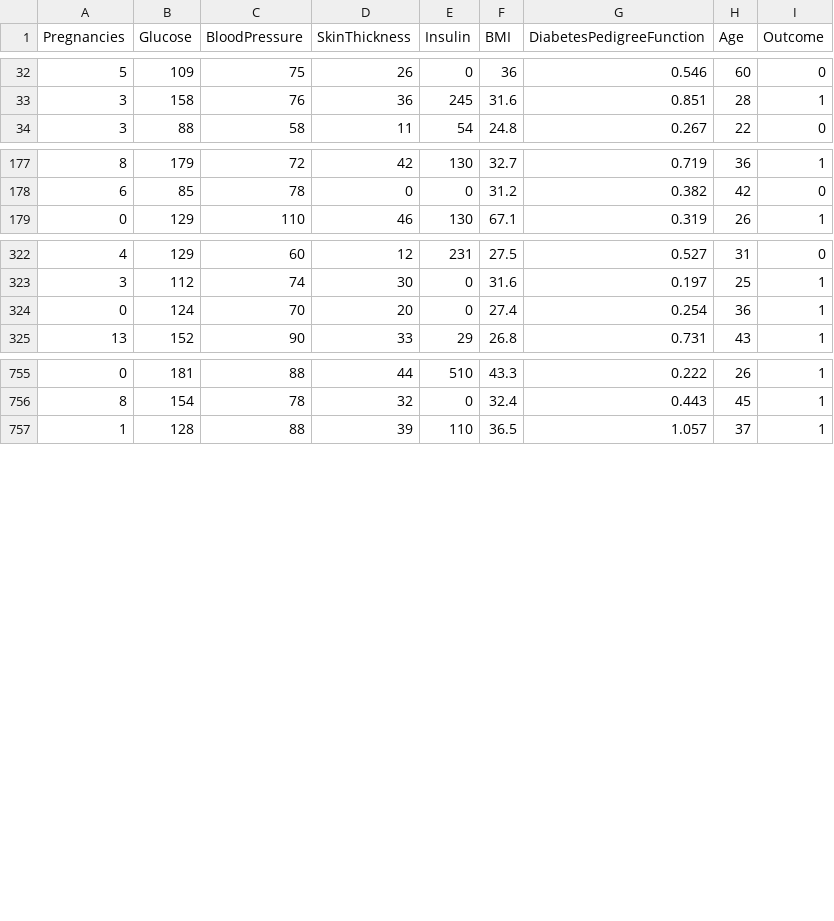
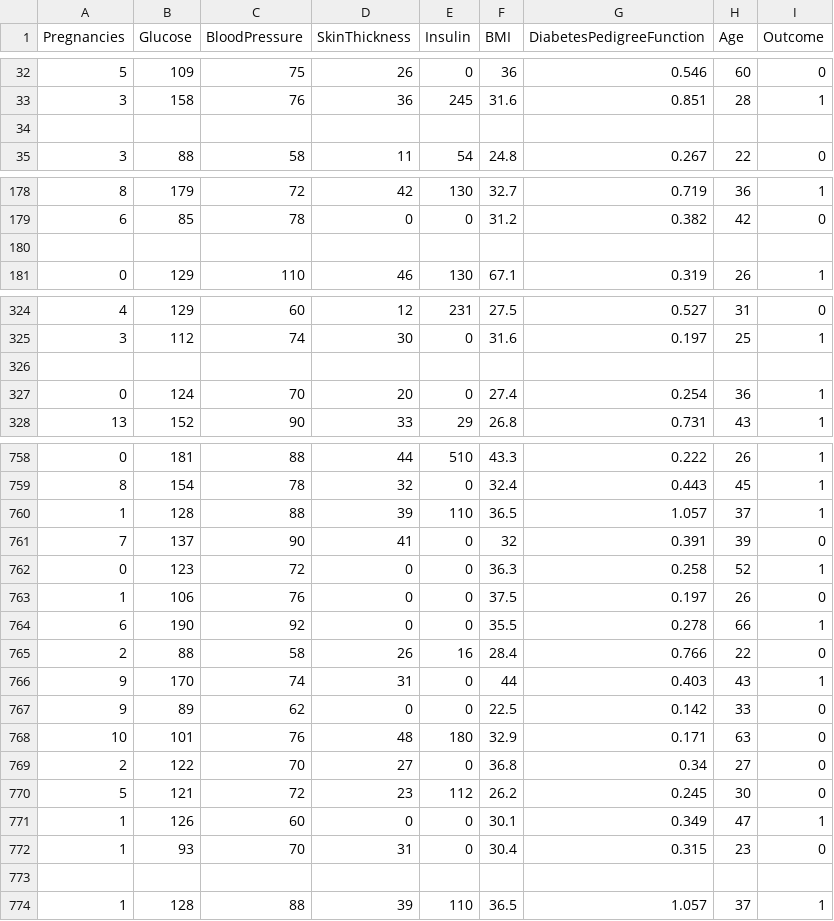
Before and after one commit to norisjunior/FIAPML, a CSV file: datasets/dataset-diabetes.csv, drawn as a sheet; only a part is shown, gaps mark what is left out.

Commit message:
missing and duplicated values

```diff
--- a/datasets/dataset-diabetes.csv
+++ b/datasets/dataset-diabetes.csv
@@ -33,2 +33,3 @@ Pregnancies,Glucose,BloodPressure,SkinThickness,Insulin,BMI,DiabetesPedigreeFunc
 3,158,76,36,245,31.6,0.851,28,1
+,,,,,,,,
 3,88,58,11,54,24.8,0.267,22,0
@@ -178,2 +179,3 @@ Pregnancies,Glucose,BloodPressure,SkinThickness,Insulin,BMI,DiabetesPedigreeFunc
 6,85,78,0,0,31.2,0.382,42,0
+,,,,,,,,
 0,129,110,46,130,67.1,0.319,26,1
@@ -323,2 +325,3 @@ Pregnancies,Glucose,BloodPressure,SkinThickness,Insulin,BMI,DiabetesPedigreeFunc
 3,112,74,30,0,31.6,0.197,25,1
+,,,,,,,,
 0,124,70,20,0,27.4,0.254,36,1
@@ -756,2 +759,16 @@ Pregnancies,Glucose,BloodPressure,SkinThickness,Insulin,BMI,DiabetesPedigreeFunc
 8,154,78,32,0,32.4,0.443,45,1
+1,128,88,39,110,36.5,1.057,37,1
+7,137,90,41,0,32,0.391,39,0
+0,123,72,0,0,36.3,0.258,52,1
+1,106,76,0,0,37.5,0.197,26,0
+6,190,92,0,0,35.5,0.278,66,1
+2,88,58,26,16,28.4,0.766,22,0
+9,170,74,31,0,44,0.403,43,1
+9,89,62,0,0,22.5,0.142,33,0
+10,101,76,48,180,32.9,0.171,63,0
+2,122,70,27,0,36.8,0.34,27,0
+5,121,72,23,112,26.2,0.245,30,0
+1,126,60,0,0,30.1,0.349,47,1
+1,93,70,31,0,30.4,0.315,23,0
+,,,,,,,,
 1,128,88,39,110,36.5,1.057,37,1
```
